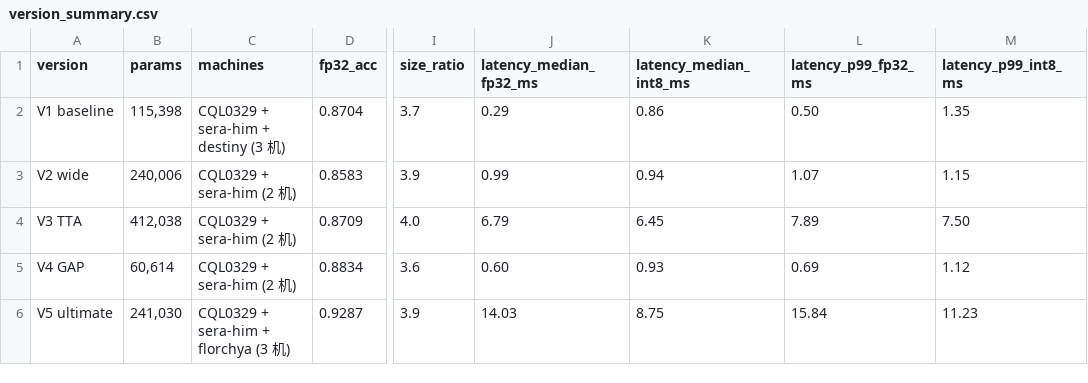
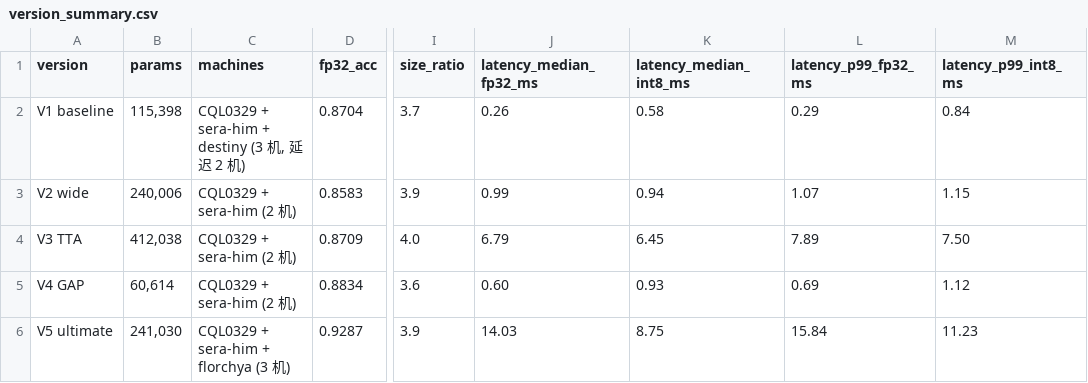
Before and after one commit to 2bitbit/ECE-2026-08, a CSV file: version_summary.csv, drawn as a sheet; only a part is shown, gaps mark what is left out; the diff names each change by its address in the sheet, - before the commit and + after, or states it on an @@ line.

Commit message:
docs: V1 延迟剔除 sera-him 异常点并重测验证，同步总表/图/csv
- 重测确认 sera-him per-channel int8 延迟（median 1.42/p99 2.38ms）为真实值，
  但远超同版本其他两台（destiny 0.53/CQL 1.14），作异常点剔除
- V1 延迟改用 CQL0329 + destiny 两机平均：median 0.26/0.58，p99 0.29/0.84ms
- 新增 remeasure_v1_latency.py（重测脚本）与 v1_latency_remeasure.md（实测记录）
- 准确率不受影响，保留三机平均（0.8704/0.8472）

```diff
--- a/version_summary.csv
+++ b/version_summary.csv
-C2 (machines): CQL0329 + sera-him + destiny (3 机)
+C2 (machines): CQL0329 + sera-him + destiny (3 机, 延迟 2 机)
-J2 (latency_median_fp32_ms): 0.29
+J2 (latency_median_fp32_ms): 0.26
-K2 (latency_median_int8_ms): 0.86
+K2 (latency_median_int8_ms): 0.58
-L2 (latency_p99_fp32_ms): 0.50
+L2 (latency_p99_fp32_ms): 0.29
-M2 (latency_p99_int8_ms): 1.35
+M2 (latency_p99_int8_ms): 0.84
```
Also changed, not shown: 5 other files.
